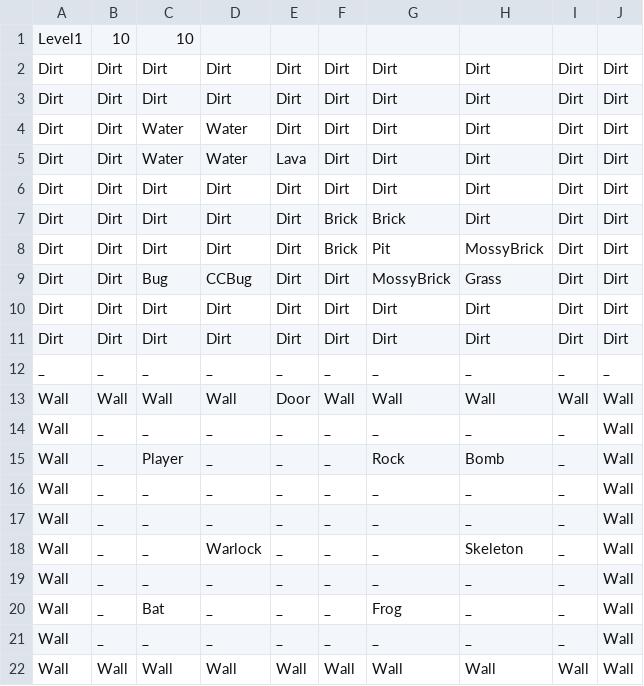
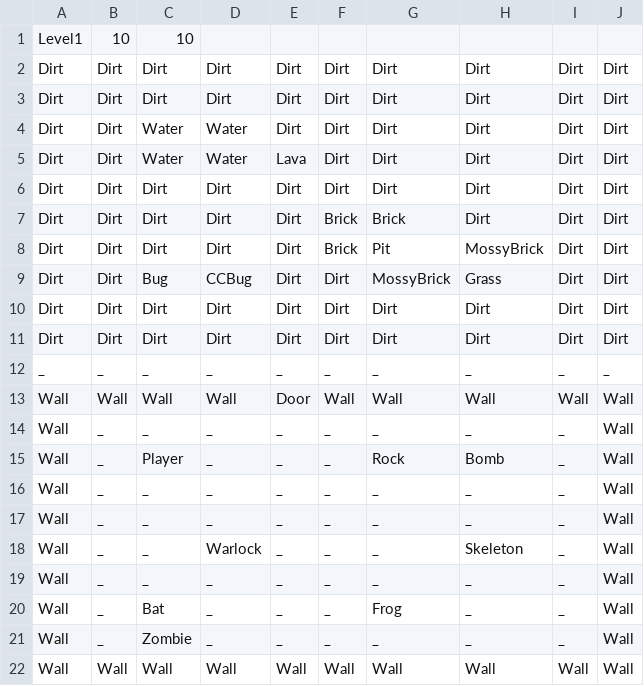
Before and after one commit to FuchanKay/Sprint-1, a CSV file: Sprint-1-Game/Content/Levels/Level1.csv, drawn as a sheet.

Commit message:
Added zombie enemy that moves horizontally

```diff
--- a/Sprint-1-Game/Content/Levels/Level1.csv
+++ b/Sprint-1-Game/Content/Levels/Level1.csv
@@ -20,3 +20,3 @@ Wall,_,_,_,_,_,_,_,_,Wall
 Wall,_,Bat,_,_,_,Frog,_,_,Wall
-Wall,_,_,_,_,_,_,_,_,Wall
+Wall,_,Zombie,_,_,_,_,_,_,Wall
 Wall,Wall,Wall,Wall,Wall,Wall,Wall,Wall,Wall,Wall
```
Also changed, not shown: 16 other files.
